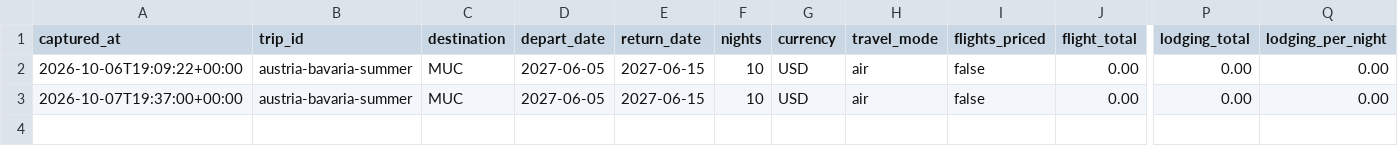
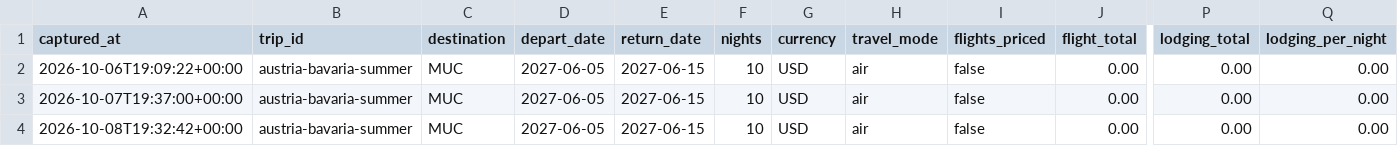
Before and after one commit to leeessner/Vacation-finder, a CSV file: data/history/austria-bavaria-summer.csv, drawn as a sheet; only a part is shown, gaps mark what is left out; rows hold the shown columns only; the diff names each change by its address in the sheet, - before the commit and + after, or states it on an @@ line.

```diff
--- a/data/history/austria-bavaria-summer.csv
+++ b/data/history/austria-bavaria-summer.csv
+row 4: 2026-10-08T19:32:42+00:00 | austria-bavaria-summer | MUC | 2027-06-05 | 2027-06-15 | 10 | USD | air | false | 0.00 | 0.00 | 0.00
```
Also changed, not shown: data/history/nashville-spring-break.csv, data/history/paris-versailles.csv, 14 other files.
